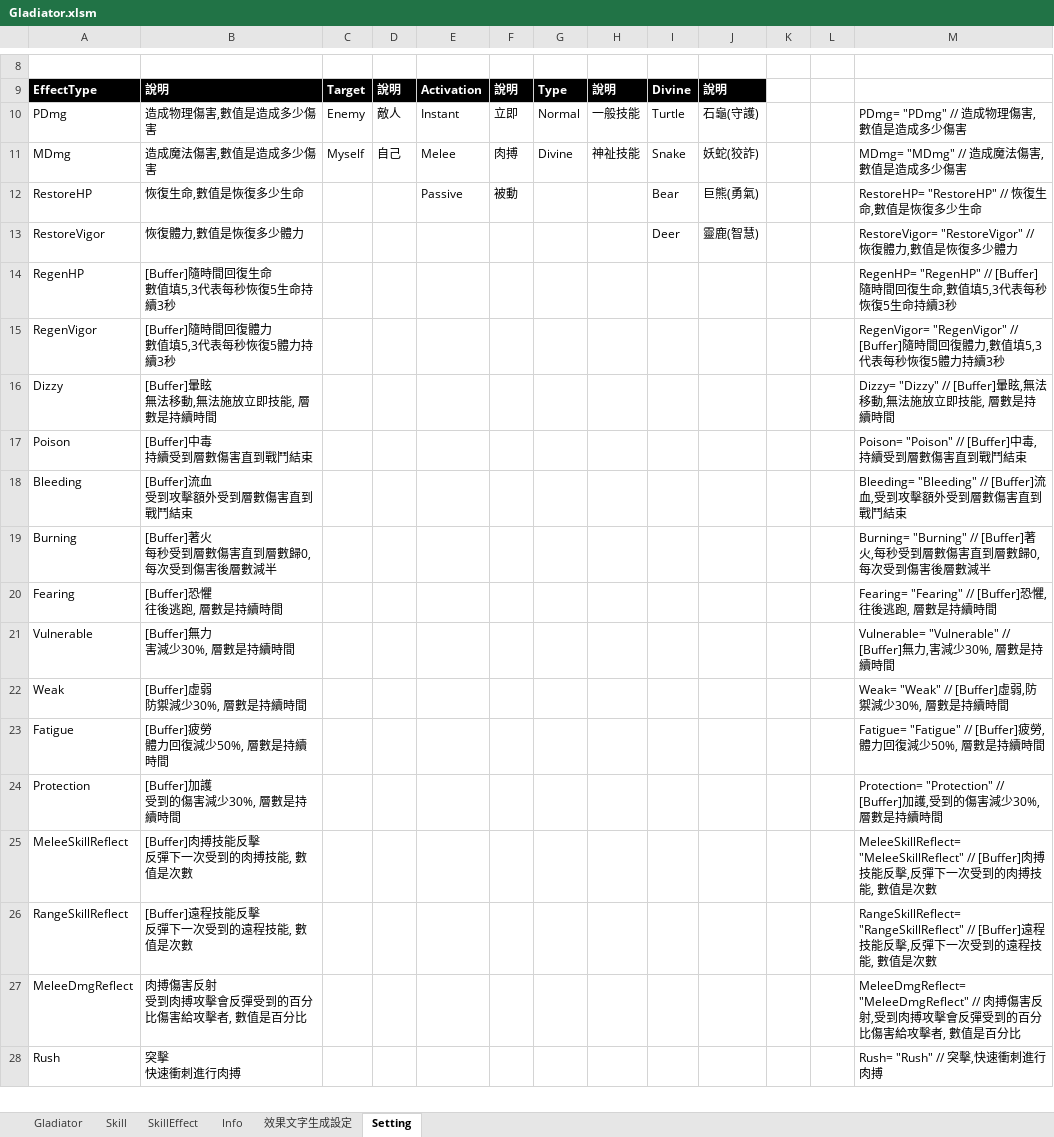
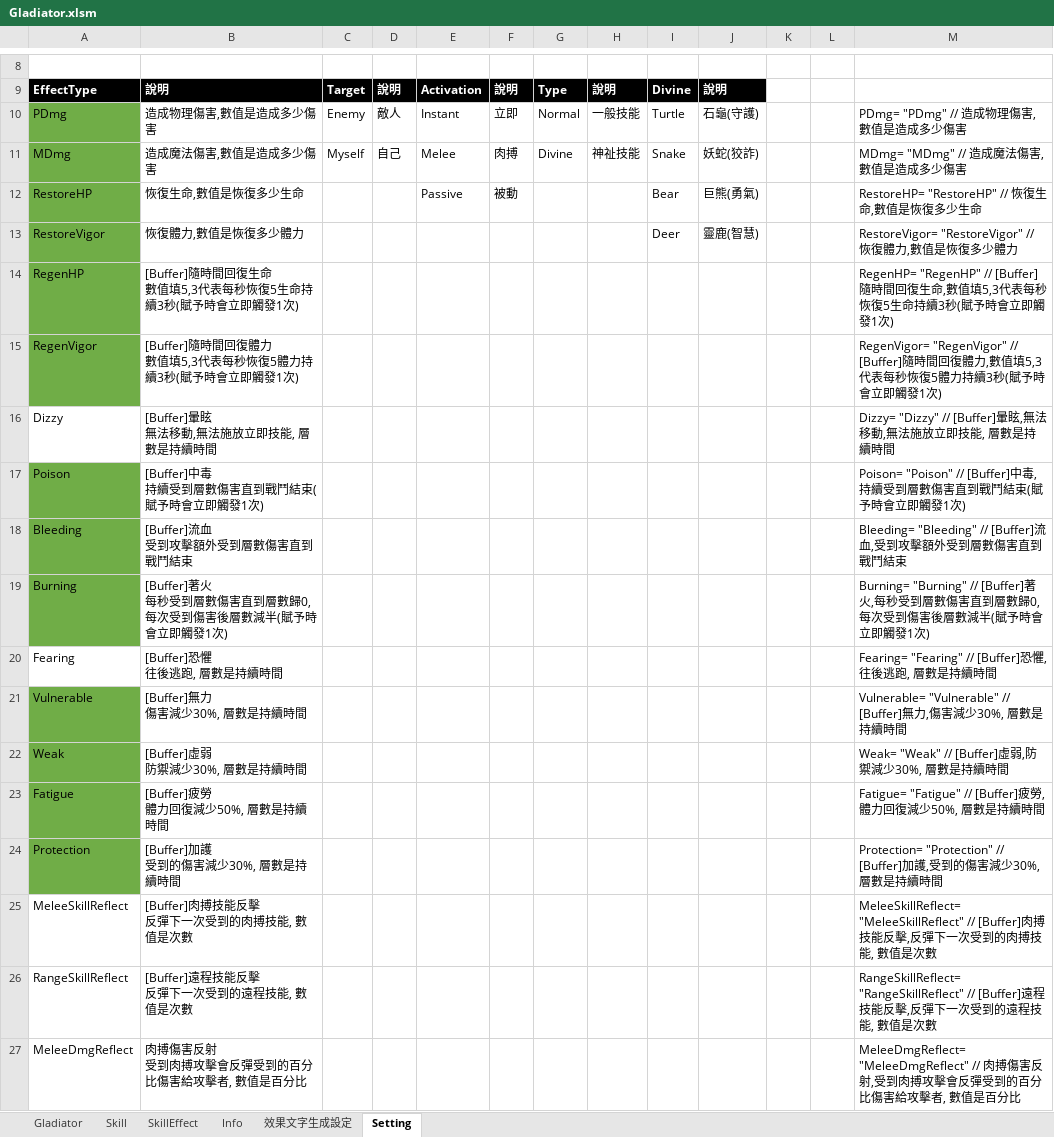
Before and after one commit to pixiesfordev/gladiators, an Excel workbook: Design/Gladiator.xlsm, sheet Setting, drawn as a sheet; only a part is shown, gaps mark what is left out; the shorter side is filled out with more unchanged rows; values as stored, in another font and other column widths than the file's, no borders; ↵ is a line break in a cell; the diff covers the shown part only; the diff names each change by its address in the sheet, - before the commit and + after, or states it on an @@ line.

```diff
--- a/Design/Gladiator.xlsm (sheet Setting)
+++ b/Design/Gladiator.xlsm (sheet Setting)
-A10:A15 fill: none
+A10:A15 fill: #70AD47
-B14: [Buffer]隨時間回復生命 ↵ 數值填5,3代表每秒恢復5生命持續3秒
+B14: [Buffer]隨時間回復生命 ↵ 數值填5,3代表每秒恢復5生命持續3秒(賦予時會立即觸發1次)
-M14: …持續3秒
+M14: …持續3秒(賦予時會立即觸發1次)
-B15: [Buffer]隨時間回復體力 ↵ 數值填5,3代表每秒恢復5體力持續3秒
+B15: [Buffer]隨時間回復體力 ↵ 數值填5,3代表每秒恢復5體力持續3秒(賦予時會立即觸發1次)
-M15: …持續3秒
+M15: …持續3秒(賦予時會立即觸發1次)
-A17:A19 fill: none
+A17:A19 fill: #70AD47
-B17: [Buffer]中毒 ↵ 持續受到層數傷害直到戰鬥結束
+B17: [Buffer]中毒 ↵ 持續受到層數傷害直到戰鬥結束(賦予時會立即觸發1次)
-M17: …戰鬥結束
+M17: …戰鬥結束(賦予時會立即觸發1次)
-B19: [Buffer]著火 ↵ 每秒受到層數傷害直到層數歸0, 每次受到傷害後層數減半
+B19: [Buffer]著火 ↵ 每秒受到層數傷害直到層數歸0, 每次受到傷害後層數減半(賦予時會立即觸發1次)
-M19: …層數減半
+M19: …層數減半(賦予時會立即觸發1次)
-A21:A24 fill: none
+A21:A24 fill: #70AD47
-B21: [Buffer]無力 ↵ 害減少30%, 層數是持續時間
+B21: [Buffer]無力 ↵ 傷害減少30%, 層數是持續時間
-M21: …力,害減…
+M21: …力,傷害減…
```
Also changed, not shown: 2 added rows, 2 removed rows, 2 edited cells and cell formats elsewhere in this sheet, sheet SkillEffect, sheet Gladiator, sheet Skill, formulas that keep their value, 5 other files.
